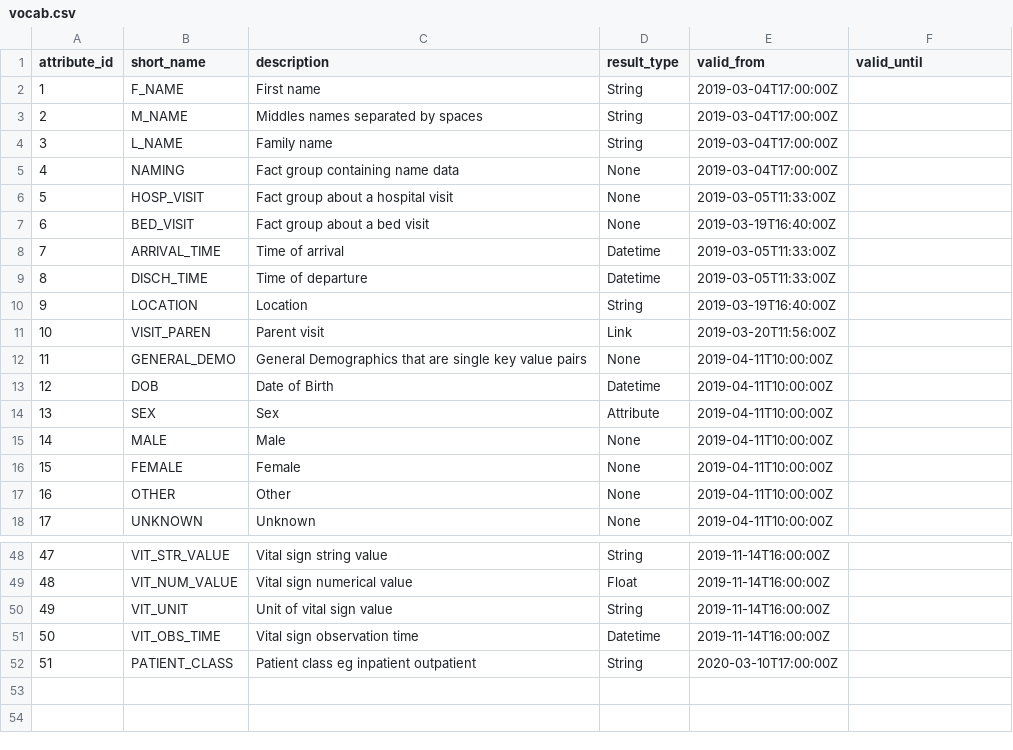
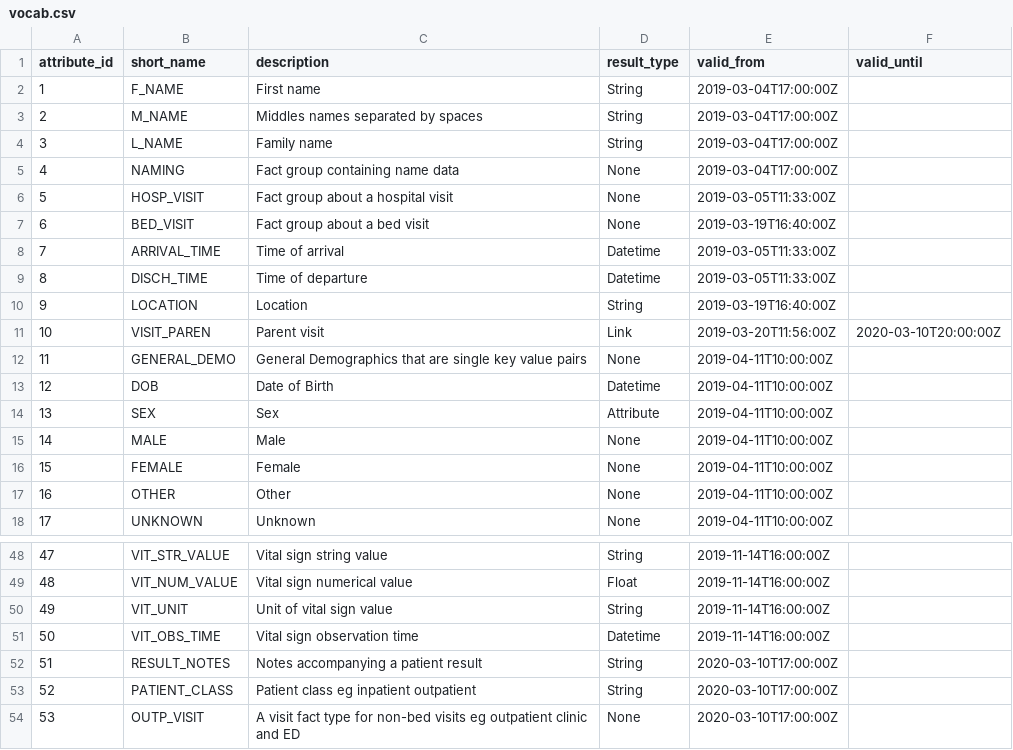
Before and after one commit to UCLH-DHCT/emap, a CSV file: emap-star/src/main/resources/vocab.csv, drawn as a sheet; only a part is shown, gaps mark what is left out; addresses are those after the commit; the diff names each change by its address in the sheet, - before the commit and + after, or states it on an @@ line.

Commit message:
Add attributes and helper method for classifying types of visit.

```diff
--- a/emap-star/src/main/resources/vocab.csv
+++ b/emap-star/src/main/resources/vocab.csv
-F11 (valid_until): (empty)
+F11 (valid_until): 2020-03-10T20:00:00Z
+row 52: 51 | RESULT_NOTES | Notes accompanying a patient result | String | 2020-03-10T17:00:00Z
@@ column A (attribute_id) renumbered in row 53 @@
+row 54: 53 | OUTP_VISIT | A visit fact type for non-bed visits eg outpatient clinic and ED | None | 2020-03-10T17:00:00Z
```
Also changed, not shown: 1 other file.
